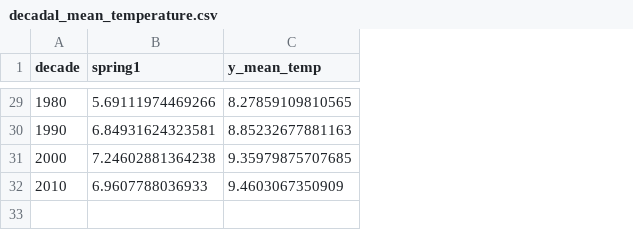
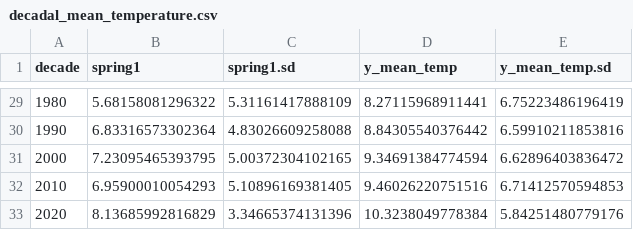
Before and after one commit to jonasfreimuth/Phenological-shifts-germany, a CSV file: static_data/decadal_mean_temperature.csv, drawn as a sheet; only a part is shown, gaps mark what is left out; addresses are those after the commit; the diff covers the shown part only; the diff names each change by its address in the sheet, - before the commit and + after, or states it on an @@ line.

```diff
--- a/static_data/decadal_mean_temperature.csv
+++ b/static_data/decadal_mean_temperature.csv
+column C (spring1.sd), rows 29-32: 5.31161417888109 | 4.83026609258088 | 5.00372304102165 | 5.10896169381405
+column E (y_mean_temp.sd), rows 29-32: 6.75223486196419 | 6.59910211853816 | 6.62896403836472 | 6.71412570594853
-B29 (spring1): 5.69111974469266
+B29 (spring1): 5.68158081296322
-D29 (y_mean_temp): 8.27859109810565
+D29 (y_mean_temp): 8.27115968911441
-B30 (spring1): 6.84931624323581
+B30 (spring1): 6.83316573302364
-D30 (y_mean_temp): 8.85232677881163
+D30 (y_mean_temp): 8.84305540376442
-B31 (spring1): 7.24602881364238
+B31 (spring1): 7.23095465393795
-D31 (y_mean_temp): 9.35979875707685
+D31 (y_mean_temp): 9.34691384774594
-B32 (spring1): 6.9607788036933
+B32 (spring1): 6.95900010054293
-D32 (y_mean_temp): 9.4603067350909
+D32 (y_mean_temp): 9.46026220751516
+row 33: 2020 | 8.13685992816829 | 3.34665374131396 | 10.3238049778384 | 5.84251480779176
```
Also changed, not shown: 28 edited cells elsewhere in this file, static_data/state_mean_temperature.csv, 1 other file.
